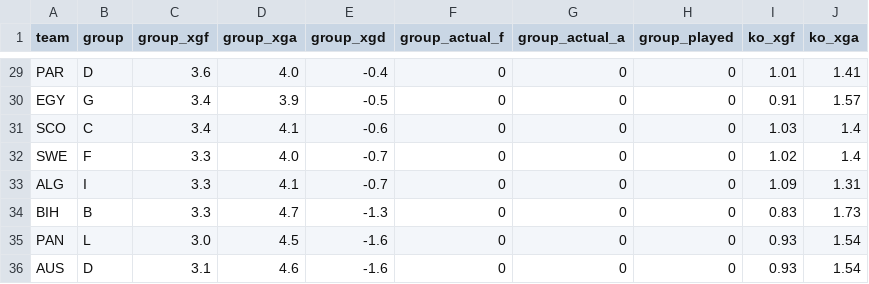
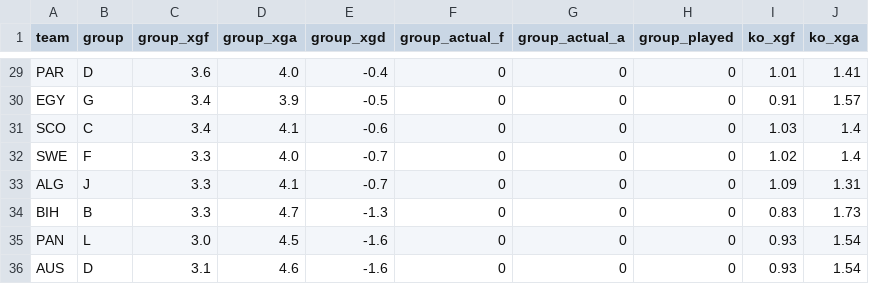
Before and after one commit to SiddharthaThakur/worldcup-iq, a CSV file: data/predictions/goals_table.csv, drawn as a sheet; only a part is shown, gaps mark what is left out; the diff covers the shown part only.

```diff
--- a/data/predictions/goals_table.csv
+++ b/data/predictions/goals_table.csv
@@ -32,3 +32,3 @@ SCO,C,3.4,4.1,-0.6,0,0,0,1.03,1.4
 SWE,F,3.3,4.0,-0.7,0,0,0,1.02,1.4
-ALG,I,3.3,4.1,-0.7,0,0,0,1.09,1.31
+ALG,J,3.3,4.1,-0.7,0,0,0,1.09,1.31
 BIH,B,3.3,4.7,-1.3,0,0,0,0.83,1.73
```
Also changed, not shown: 2 moved rows and 7 edited cells elsewhere in this file, data/predictions/advancement.csv, data/predictions/group_stage_champion_plus.csv, 6 other files.
